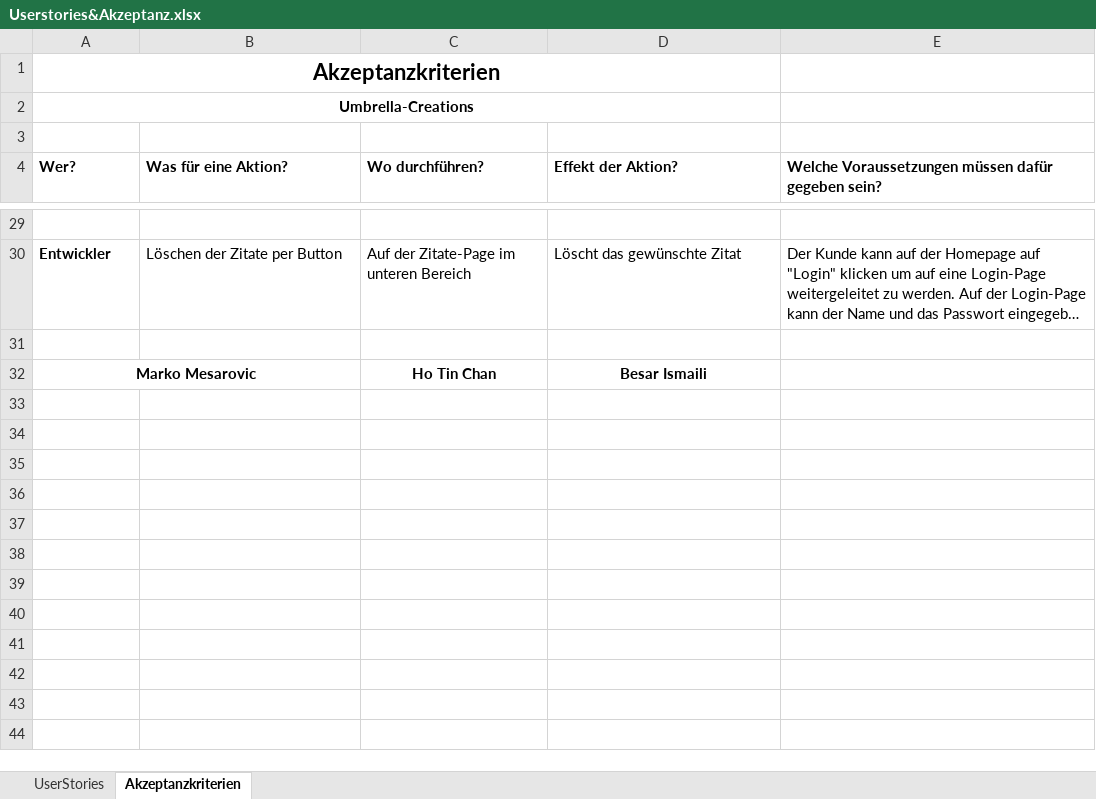
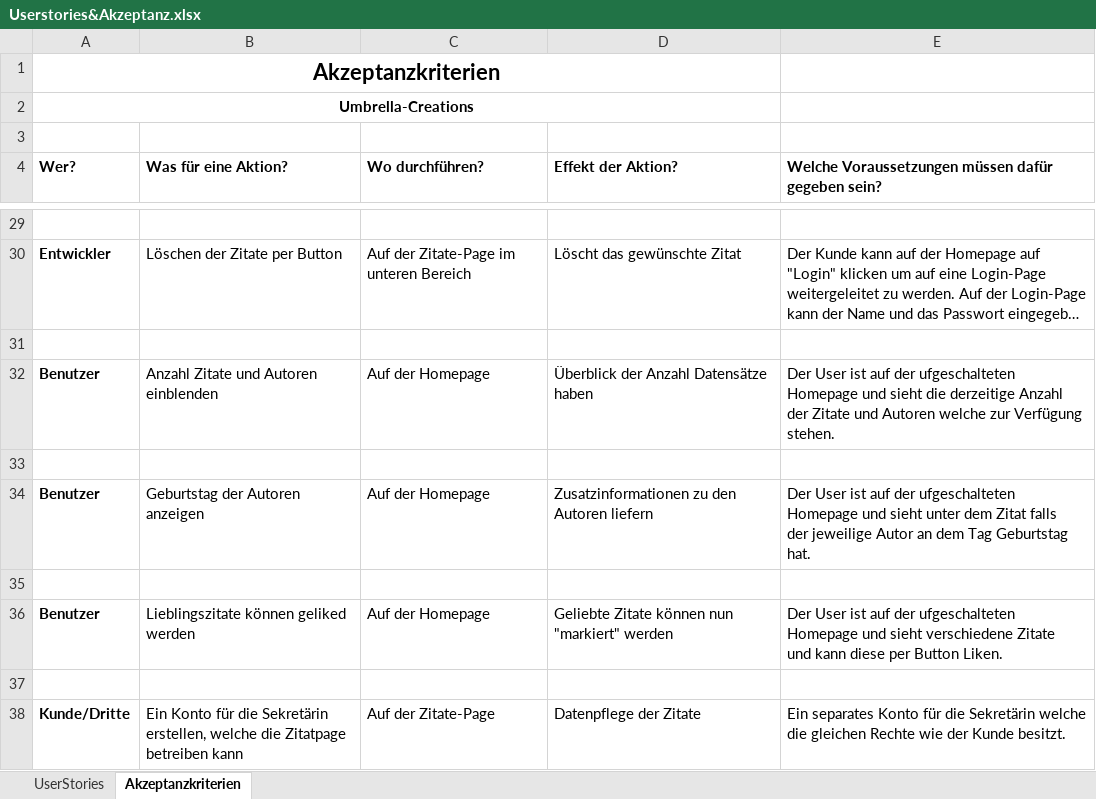
Before and after one commit to UmbrellaCreations/Modul-426---Software-agil-entwicklen-Fabian-Dennler-, an Excel workbook: Dokumentation/Userstories&Akzeptanz.xlsx, sheet Akzeptanzkriterien, drawn as a sheet; only a part is shown, gaps mark what is left out; long unchanged cells end in …; values as stored, in another font and other column widths than the file's, no borders; removed rows and columns are numbered as before the commit, all else as after; ↵ is a line break in a cell; the diff names each change by its address in the sheet, - before the commit and + after, or states it on an @@ line.

```diff
--- a/Dokumentation/Userstories&Akzeptanz.xlsx (sheet Akzeptanzkriterien)
+++ b/Dokumentation/Userstories&Akzeptanz.xlsx (sheet Akzeptanzkriterien)
+row 32: Benutzer | Anzahl Zitate und Autoren einblenden | Auf der Homepage | Überblick der Anzahl Datensätze haben | Der User ist auf der ufgeschalteten Homepage und sieht die derzeitige Anzahl ↵ der Zitate und Autoren welche zur Verfügung stehen.
-row 33: Marko Mesarovic |  | Ho Tin Chan | Besar Ismaili
+row 33: (empty)
-A32:B32 merged
+row 34: Benutzer | Geburtstag der Autoren anzeigen | Auf der Homepage | Zusatzinformationen zu den Autoren liefern | Der User ist auf der ufgeschalteten Homepage und sieht unter dem Zitat falls ↵ der jeweilige Autor an dem Tag Geburtstag hat.
+row 35: (empty)
+row 36: Benutzer | Lieblingszitate können geliked werden | Auf der Homepage | Geliebte Zitate können nun "markiert" werden | Der User ist auf der ufgeschalteten Homepage und sieht verschiedene Zitate ↵ und kann diese per Button Liken.
+row 37: (empty)
+row 38: Kunde/Dritte | Ein Konto für die Sekretärin erstellen, welche die Zitatpage betreiben kann | Auf der Zitate-Page | Datenpflege der Zitate | Ein separates Konto für die Sekretärin welche die gleichen Rechte wie der Kunde besitzt.
```
Also changed, not shown: Dokumentation/BurndownChart.xlsx, 1 other file.
